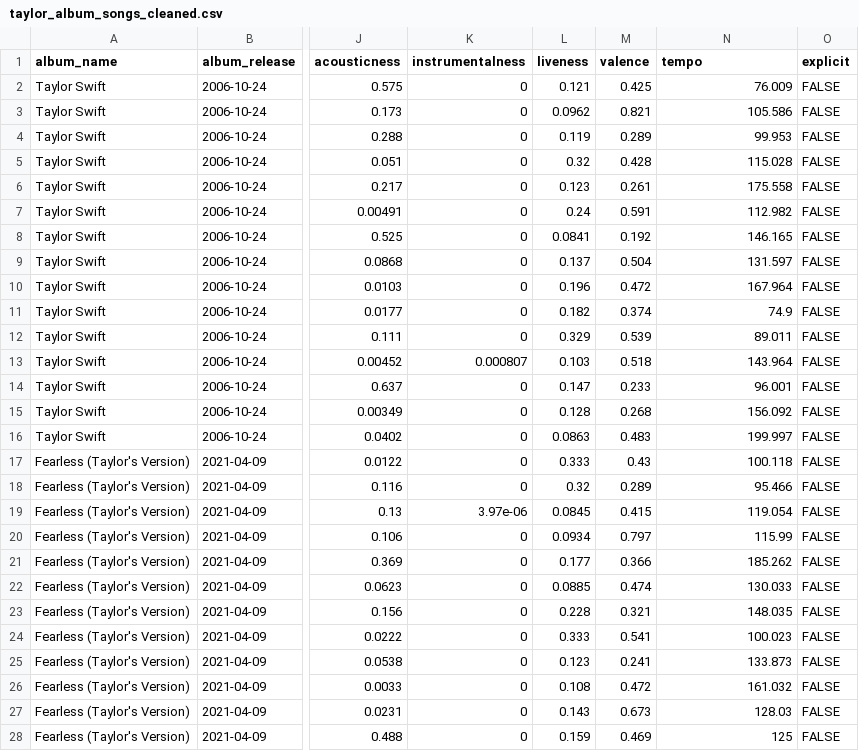
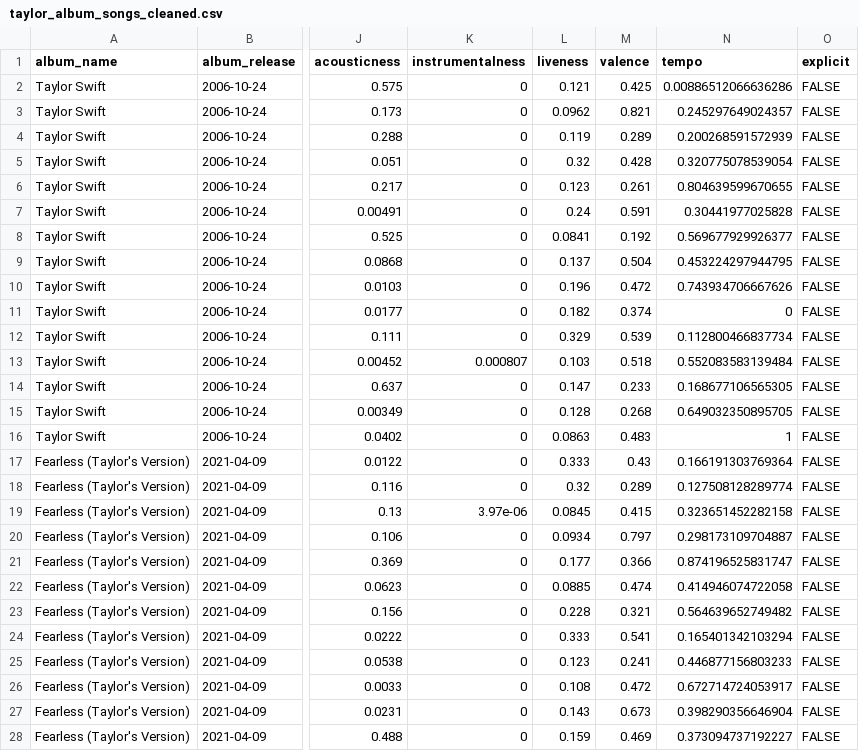
Before and after one commit to Teamoreteateo/DSA2101-Project, a CSV file: CSV files/taylor_album_songs_cleaned.csv, drawn as a sheet; only a part is shown, gaps mark what is left out; the diff covers the shown part only; the diff names each change by its address in the sheet, - before the commit and + after, or states it on an @@ line.

```diff
--- a/CSV files/taylor_album_songs_cleaned.csv
+++ b/CSV files/taylor_album_songs_cleaned.csv
-N2 (tempo): 76.009
+N2 (tempo): 0.00886512066636286
-N3 (tempo): 105.586
+N3 (tempo): 0.245297649024357
-N4 (tempo): 99.953
+N4 (tempo): 0.200268591572939
-N5 (tempo): 115.028
+N5 (tempo): 0.320775078539054
-N6 (tempo): 175.558
+N6 (tempo): 0.804639599670655
-N7 (tempo): 112.982
+N7 (tempo): 0.30441977025828
-N8 (tempo): 146.165
+N8 (tempo): 0.569677929926377
-N9 (tempo): 131.597
+N9 (tempo): 0.453224297944795
-N10 (tempo): 167.964
+N10 (tempo): 0.743934706667626
-N11 (tempo): 74.9
+N11 (tempo): 0
-N12 (tempo): 89.011
+N12 (tempo): 0.112800466837734
-N13 (tempo): 143.964
+N13 (tempo): 0.552083583139484
-N14 (tempo): 96.001
+N14 (tempo): 0.168677106565305
-N15 (tempo): 156.092
+N15 (tempo): 0.649032350895705
-N16 (tempo): 199.997
+N16 (tempo): 1
-N17 (tempo): 100.118
+N17 (tempo): 0.166191303769364
-N18 (tempo): 95.466
+N18 (tempo): 0.127508128289774
-N19 (tempo): 119.054
+N19 (tempo): 0.323651452282158
-N20 (tempo): 115.99
+N20 (tempo): 0.298173109704887
-N21 (tempo): 185.262
+N21 (tempo): 0.874196525831747
-N22 (tempo): 130.033
+N22 (tempo): 0.414946074722058
-N23 (tempo): 148.035
+N23 (tempo): 0.564639652749482
-N24 (tempo): 100.023
+N24 (tempo): 0.165401342103294
-N25 (tempo): 133.873
+N25 (tempo): 0.446877156803233
-N26 (tempo): 161.032
+N26 (tempo): 0.672714724053917
-N27 (tempo): 128.03
+N27 (tempo): 0.398290356646904
-N28 (tempo): 125
+N28 (tempo): 0.373094737192227
```
Also changed, not shown: 164 edited cells elsewhere in this file, CSV files/taylor_all_songs_cleaned.csv, 1 other file.
